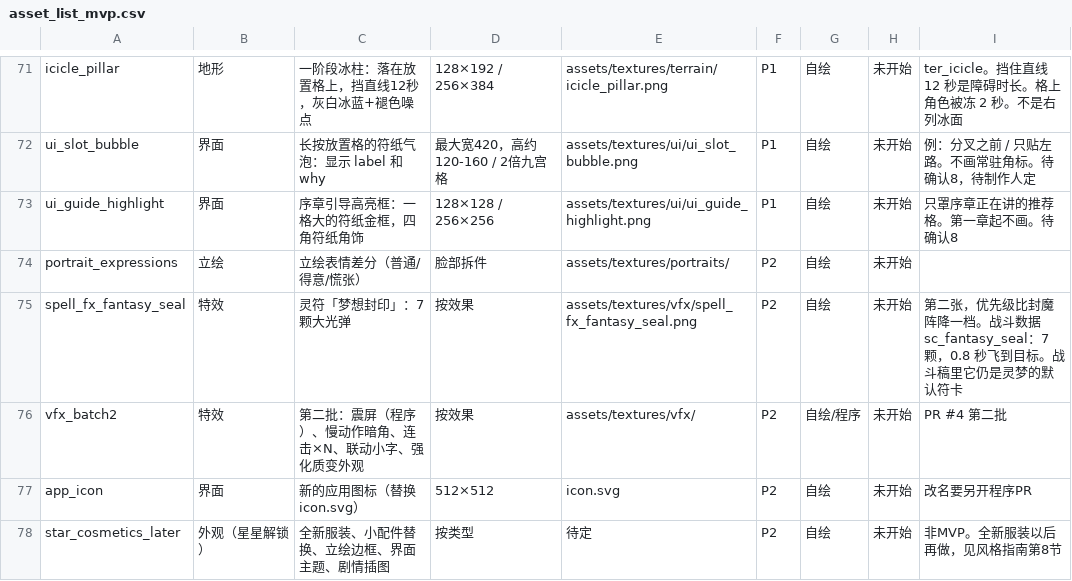
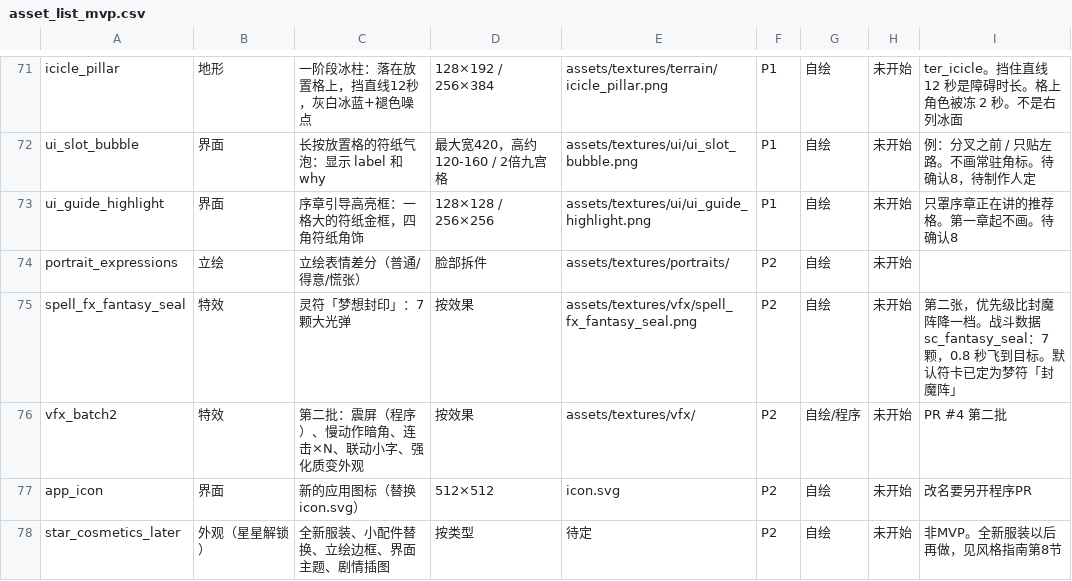
Before and after one commit to XYN159/The-Last-Survivor, a CSV file: docs/design/art/asset_list_mvp.csv, drawn as a sheet; only a part is shown, gaps mark what is left out.

```diff
--- a/docs/design/art/asset_list_mvp.csv
+++ b/docs/design/art/asset_list_mvp.csv
@@ -74,3 +74,3 @@ ui_guide_highlight,界面,序章引导高亮框：一格大的符纸金框，四
 portrait_expressions,立绘,立绘表情差分（普通/得意/慌张）,脸部拆件,assets/textures/portraits/,P2,自绘,未开始,
-spell_fx_fantasy_seal,特效,灵符「梦想封印」：7 颗大光弹,按效果,assets/textures/vfx/spell_fx_fantasy_seal.png,P2,自绘,未开始,第二张，优先级比封魔阵降一档。战斗数据 sc_fantasy_seal：7 颗，0.8 秒飞到目标。战斗稿里它仍是灵梦的默认符卡
+spell_fx_fantasy_seal,特效,灵符「梦想封印」：7 颗大光弹,按效果,assets/textures/vfx/spell_fx_fantasy_seal.png,P2,自绘,未开始,第二张，优先级比封魔阵降一档。战斗数据 sc_fantasy_seal：7 颗，0.8 秒飞到目标。默认符卡已定为梦符「封魔阵」
 vfx_batch2,特效,第二批：震屏（程序）、慢动作暗角、连击×N、联动小字、强化质变外观,按效果,assets/textures/vfx/,P2,自绘/程序,未开始,PR #4 第二批
```
Also changed, not shown: 3 other files.
